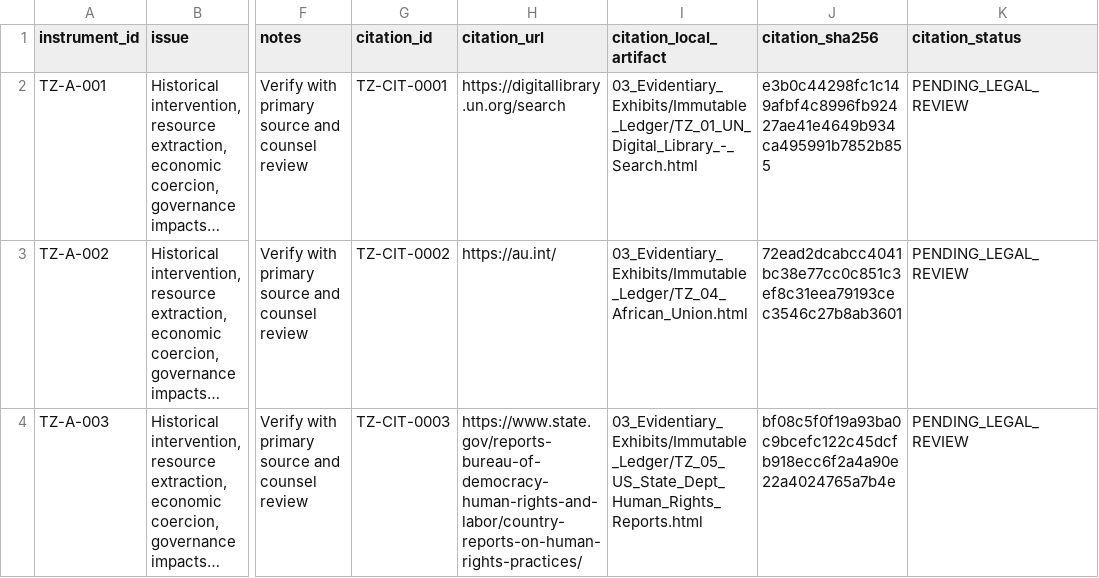
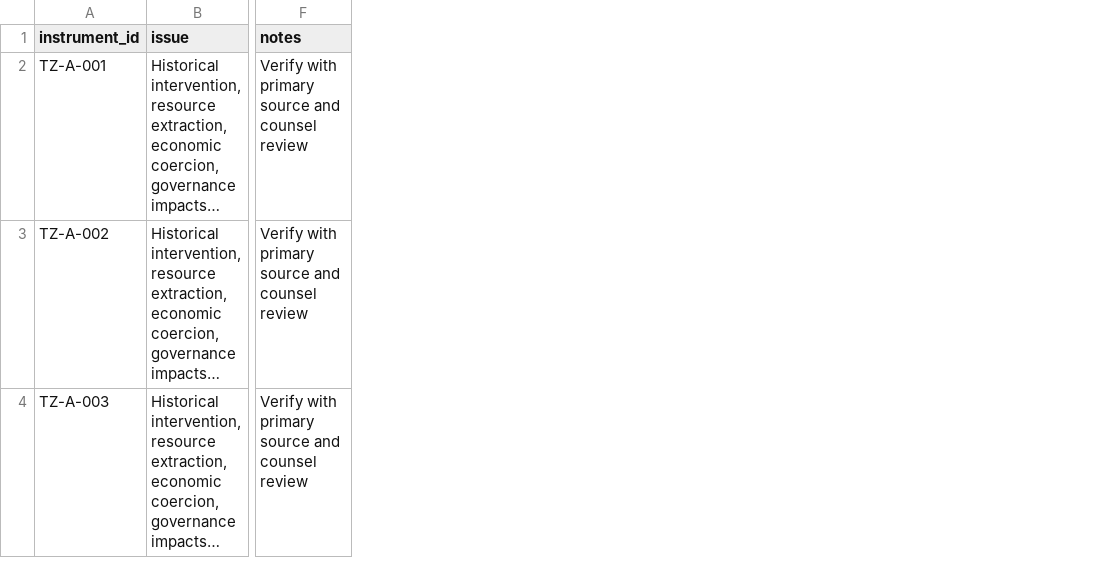
Before and after one commit to GlobalRestitutionAlliance/africa-us-tz-tanzania-master-litigation, a CSV file: 00_Master_Knowledge_Base/Master_US_TZ_TANZANIA_Restitution_Crosswalk_Matrix.csv, drawn as a sheet; only a part is shown, gaps mark what is left out; long unchanged cells end in …; the diff names each change by its address in the sheet, - before the commit and + after, or states it on an @@ line.

Commit message:
REVERTED DUE TO UNPROMPTED MASS J3WFICATED DATA CORRUPTION BY COMPROMISED BIASED LLM/ARTIFICIAL INTELLIGENCE MODELS

```diff
--- a/00_Master_Knowledge_Base/Master_US_TZ_TANZANIA_Restitution_Crosswalk_Matrix.csv
+++ b/00_Master_Knowledge_Base/Master_US_TZ_TANZANIA_Restitution_Crosswalk_Matrix.csv
-column G (citation_id), rows 2-4: TZ-CIT-0001 | TZ-CIT-0002 | TZ-CIT-0003
-column H (citation_url), rows 2-4: https://digitallibrary.un.org/search | https://au.int/ | https://www.state.gov/reports-bureau-of-democracy-human-rights-and-labor/country-reports-on-human-rights-practices/
-column I (citation_local_artifact), rows 2-4: 03_Evidentiary_Exhibits/Immutable_Ledger/TZ_01_UN_Digital_Library_-_Search.html | 03_Evidentiary_Exhibits/Immutable_Ledger/TZ_04_African_Union.html | 03_Evidentiary_Exhibits/Immutable_Ledger/TZ_05_US_State_Dept_Human_Rights_Reports.html
-column J (citation_sha256), rows 2-4: e3b0c44298fc1c149afbf4c8996fb92427ae41e4649b934ca495991b7852b855 | 72ead2dcabcc4041bc38e77cc0c851c3ef8c31eea79193cec3546c27b8ab3601 | bf08c5f0f19a93ba0c9bcefc122c45dcfb918ecc6f2a4a90e22a4024765a7b4e
-column K (citation_status), rows 2-4: all PENDING_LEGAL_REVIEW
```
Also changed, not shown: 99_Archives_and_Manifests/MANIFEST_SHA256.csv, 28 other files.
